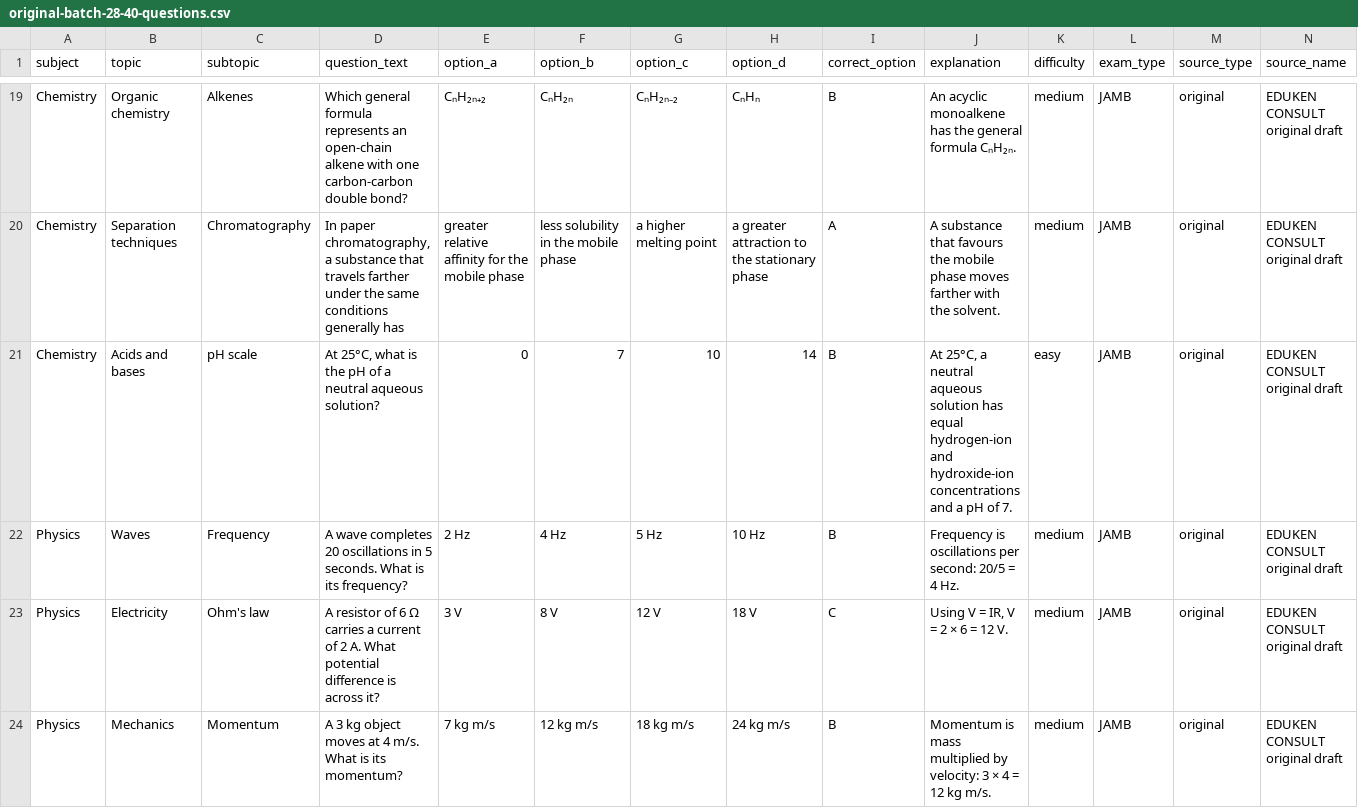
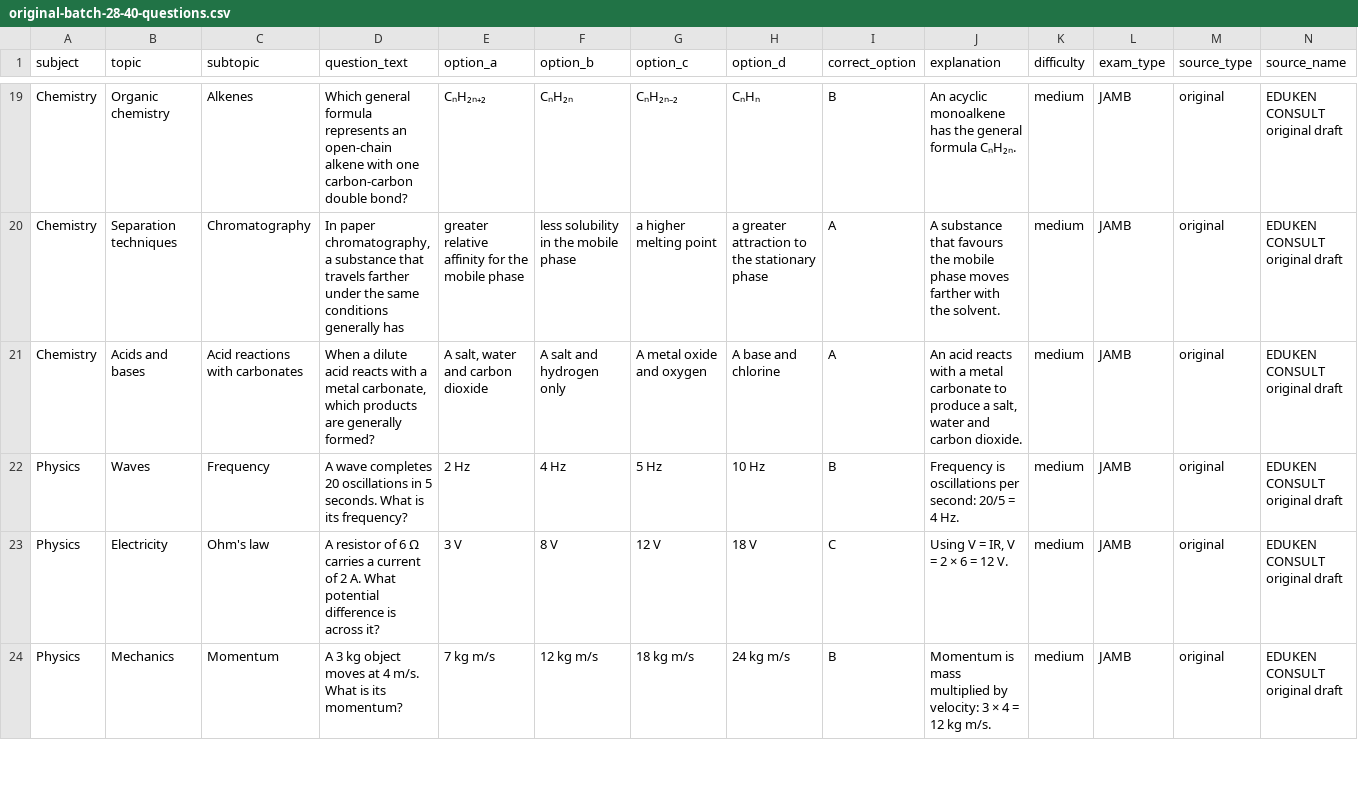
Before and after one commit to timmyjoe385-netizen/EDUKEN-CONSULT-, a CSV file: content/cbt/original-batch-28-40-questions.csv, drawn as a sheet; only a part is shown, gaps mark what is left out; the diff names each change by its address in the sheet, - before the commit and + after, or states it on an @@ line.

Commit message:
Replace repeated question pattern in CBT batch 28

```diff
--- a/content/cbt/original-batch-28-40-questions.csv
+++ b/content/cbt/original-batch-28-40-questions.csv
-C21 (subtopic): pH scale
+C21 (subtopic): Acid reactions with carbonates
-D21 (question_text): At 25°C, what is the pH of a neutral aqueous solution?
+D21 (question_text): When a dilute acid reacts with a metal carbonate, which products are generally formed?
-E21 (option_a): 0
+E21 (option_a): A salt, water and carbon dioxide
-F21 (option_b): 7
+F21 (option_b): A salt and hydrogen only
-G21 (option_c): 10
+G21 (option_c): A metal oxide and oxygen
-H21 (option_d): 14
+H21 (option_d): A base and chlorine
-I21 (correct_option): B
+I21 (correct_option): A
-J21 (explanation): At 25°C, a neutral aqueous solution has equal hydrogen-ion and hydroxide-ion concentrations and a pH of 7.
+J21 (explanation): An acid reacts with a metal carbonate to produce a salt, water and carbon dioxide.
-K21 (difficulty): easy
+K21 (difficulty): medium
```
